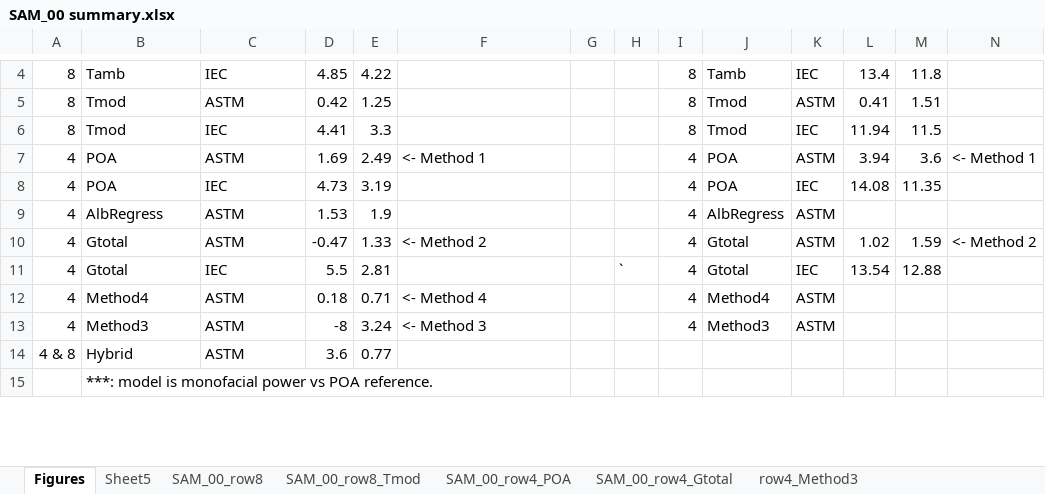
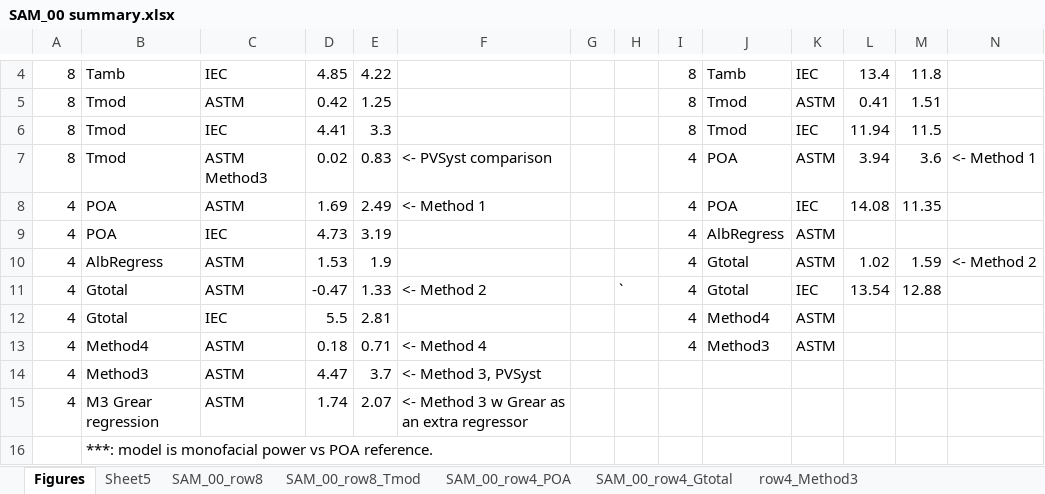
Before and after one commit to shirubana/Approaches2BifacialPerformanceMonitoring, an Excel workbook: Analysis/SAM_00 summary.xlsx, sheet Figures, drawn as a sheet; only a part is shown, gaps mark what is left out; values as stored, in another font and other column widths than the file's, no borders; charts and pictures not drawn; removed rows and columns are numbered as before the commit, all else as after; rows hold the shown columns only; the diff covers the shown part only; the diff names each change by its address in the sheet, - before the commit and + after, or states it on an @@ line.

Commit message:
Re-run Method 3

```diff
--- a/Analysis/SAM_00 summary.xlsx (sheet Figures)
+++ b/Analysis/SAM_00 summary.xlsx (sheet Figures)
+row 7: 8 | Tmod | ASTM Method3 | 0.02 | 0.83 | <- PVSyst comparison |  |  | 4 | POA | ASTM | 3.94 | 3.6 | <- Method 1
-K8: ASTM
+K8: IEC
-L8: 3.94
+L8: 14.08
-M8: 3.6
+M8: 11.35
-N8: <- Method 1
+N8: (empty)
-J9: POA
+J9: AlbRegress
-K9: IEC
+K9: ASTM
-L9: 14.08
+L9: (empty)
-M9: 11.35
+M9: (empty)
-J10: AlbRegress
+J10: Gtotal
-L10: (empty)
+L10: 1.02
-M10: (empty)
+M10: 1.59
-N10: (empty)
+N10: <- Method 2
-H11: (empty)
+H11: `
-K11: ASTM
+K11: IEC
-L11: 1.02
+L11: 13.54
-M11: 1.59
+M11: 12.88
-N11: <- Method 2
+N11: (empty)
-H12: `
+H12: (empty)
-J12: Gtotal
+J12: Method4
-K12: IEC
+K12: ASTM
-L12: 13.54
+L12: (empty)
-M12: 12.88
+M12: (empty)
-J13: Method4
+J13: Method3
-D14: -8
+D14: 4.47
-E14: 3.24
+E14: 3.7
-F14: <- Method 3
+F14: <- Method 3, PVSyst
-I14: 4
+I14: (empty)
-J14: Method3
+J14: (empty)
-K14: ASTM
+K14: (empty)
-row 14: 4 & 8 | Hybrid | ASTM | 3.6 | 0.77
+row 15: 4 | M3 Grear regression | ASTM | 1.74 | 2.07 | <- Method 3 w Grear as an extra regressor
```
Also changed, not shown: 2 added rows, 2 removed rows and 21 edited cells elsewhere in this sheet, 1 other file.
